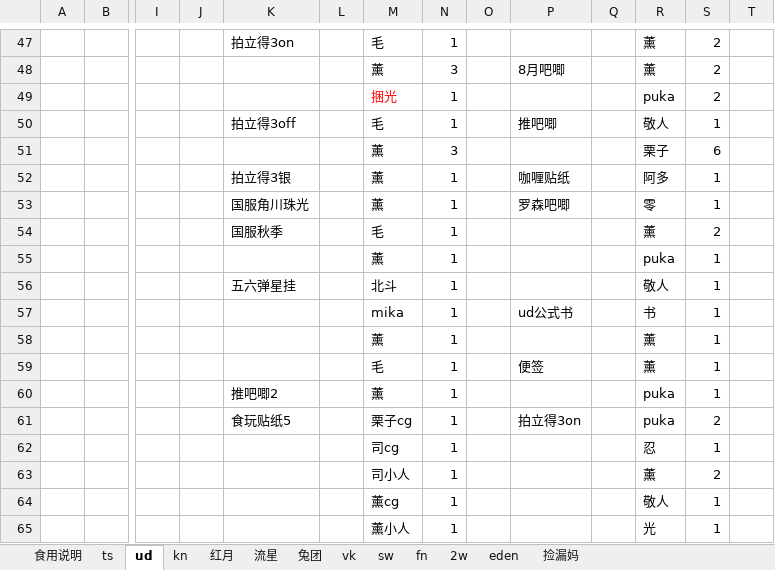
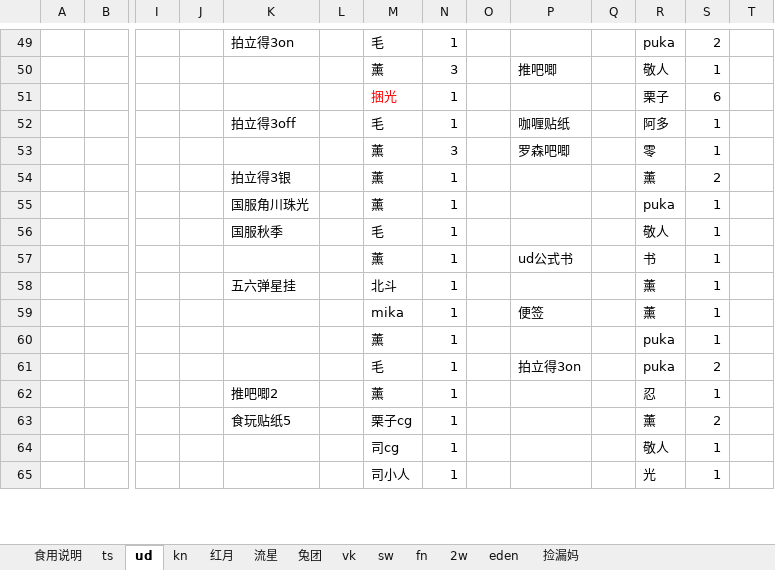
Before and after one commit to yaoranzjy/test, an Excel workbook: 2018年前发货表.xlsx, sheet ud, drawn as a sheet; only a part is shown, gaps mark what is left out; values as stored, in another font and other column widths than the file's, no borders; removed rows and columns are numbered as before the commit, all else as after; rows hold the shown columns only; the diff covers the shown part only; the diff names each change by its address in the sheet, - before the commit and + after, or states it on an @@ line.

```diff
--- a/2018年前发货表.xlsx (sheet ud)
+++ b/2018年前发货表.xlsx (sheet ud)
-R49: 薰
+R49: puka
-row 48:  |  |  |  |  |  | 薰 | 3 |  | 8月吧唧 |  | 薰 | 2
-row 49:  |  |  |  |  |  | 捆光 | 1 |  |  |  | puka | 2
-K50: 拍立得3off
+K50: (empty)
-M50: 毛
+M50: 薰
-N50: 1
+N50: 3
-M51: 薰
+M51: 捆光
-M51 text colour: black
+M51 text colour: #FF0000
-N51: 3
+N51: 1
-K52: 拍立得3银
+K52: 拍立得3off
-M52: 薰
+M52: 毛
-K53: 国服角川珠光
+K53: (empty)
-N53: 1
+N53: 3
-K54: 国服秋季
+K54: 拍立得3银
-M54: 毛
+M54: 薰
+row 55:  |  |  |  | 国服角川珠光 |  | 薰 | 1 |  |  |  | puka | 1
+row 56:  |  |  |  | 国服秋季 |  | 毛 | 1 |  |  |  | 敬人 | 1
+row 57:  |  |  |  |  |  | 薰 | 1 |  | ud公式书 |  | 书 | 1
+row 58:  |  |  |  | 五六弹星挂 |  | 北斗 | 1 |  |  |  | 薰 | 1
+row 59:  |  |  |  |  |  | mika | 1 |  | 便签 |  | 薰 | 1
-row 56:  |  |  |  | 五六弹星挂 |  | 北斗 | 1 |  |  |  | 敬人 | 1
-row 57:  |  |  |  |  |  | mika | 1 |  | ud公式书 |  | 书 | 1
-row 58:  |  |  |  |  |  | 薰 | 1 |  |  |  | 薰 | 1
-row 59:  |  |  |  |  |  | 毛 | 1 |  | 便签 |  | 薰 | 1
+row 61:  |  |  |  |  |  | 毛 | 1 |  | 拍立得3on |  | puka | 2
-R62: puka
+R62: 忍
-P63: 拍立得3on
+P63: (empty)
-R63: puka
+R63: 薰
-row 62:  |  |  |  |  |  | 司cg | 1 |  |  |  | 忍 | 1
-row 63:  |  |  |  |  |  | 司小人 | 1 |  |  |  | 薰 | 2
-M64: 薰cg
+M64: 司cg
-M65: 薰小人
+M65: 司小人
```
Also changed, not shown: 9 added rows, 5 removed rows, 82 edited cells and cell formats elsewhere in this sheet, sheet 捡漏妈, sheet kn, sheet vk, sheet fn, sheet 食用说明, sheet 流星, 1 more sheet.
